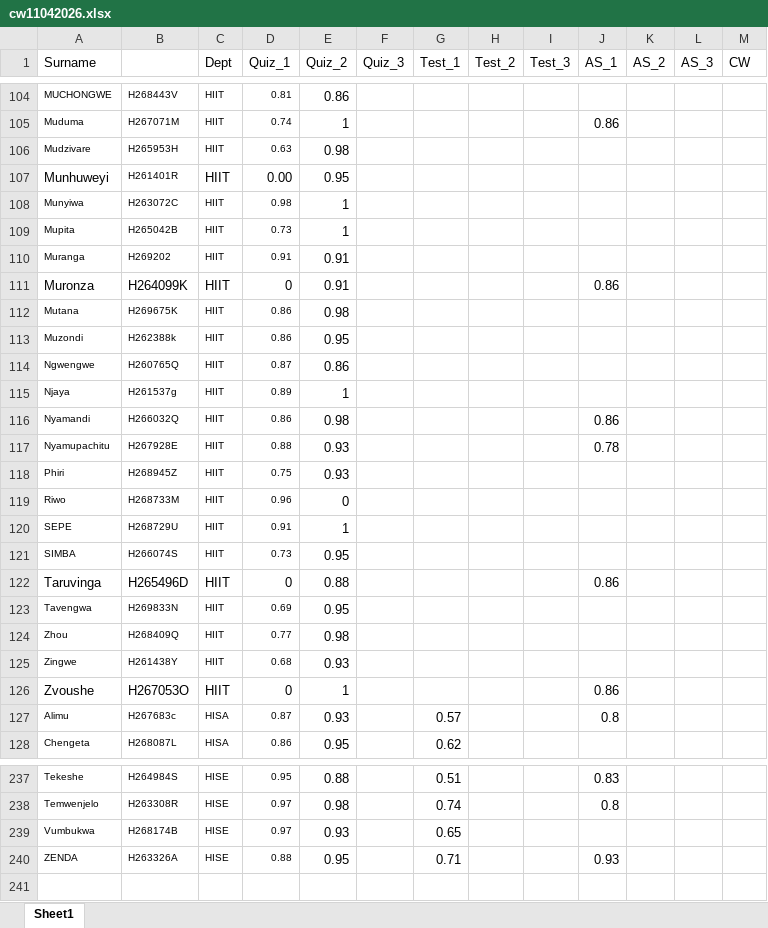
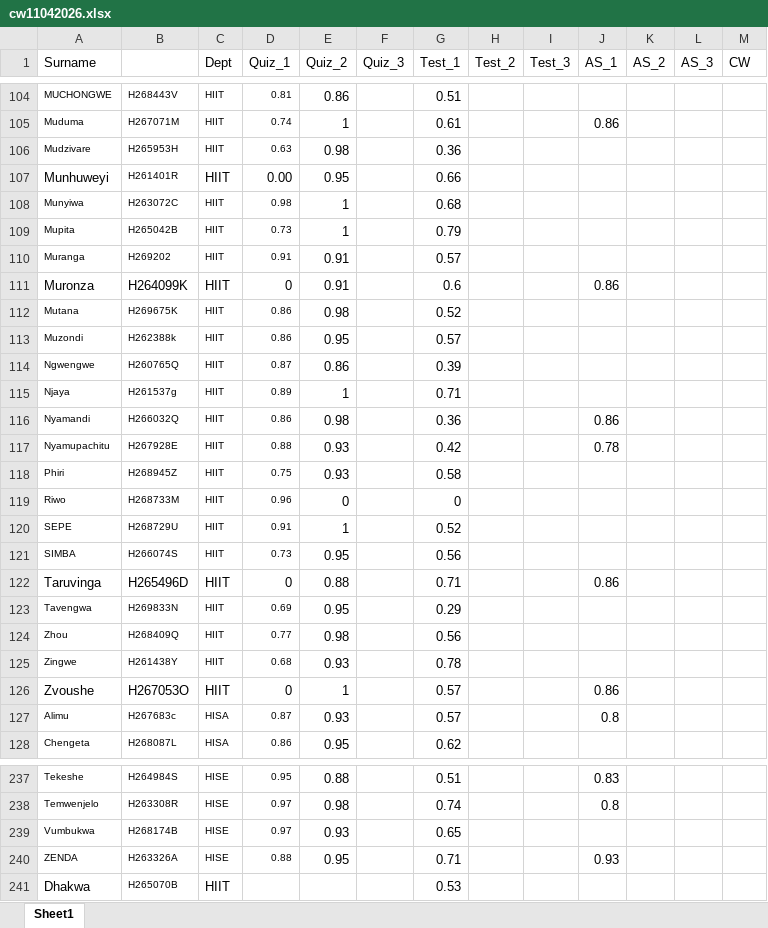
Before and after one commit to tnmutusva/course, an Excel workbook: cw11042026.xlsx, sheet Sheet1, drawn as a sheet; only a part is shown, gaps mark what is left out; values as stored, in another font and other column widths than the file's, no borders; table styles not drawn; the diff covers the shown part only; the diff names each change by its address in the sheet, - before the commit and + after, or states it on an @@ line.

```diff
--- a/cw11042026.xlsx (sheet Sheet1)
+++ b/cw11042026.xlsx (sheet Sheet1)
-G104 (Test_1): (empty)
+G104 (Test_1): 0.51
-G105 (Test_1): (empty)
+G105 (Test_1): 0.61
-G106 (Test_1): (empty)
+G106 (Test_1): 0.36
-G107 (Test_1): (empty)
+G107 (Test_1): 0.66
-G108 (Test_1): (empty)
+G108 (Test_1): 0.68
-G109 (Test_1): (empty)
+G109 (Test_1): 0.79
-G110 (Test_1): (empty)
+G110 (Test_1): 0.57
-G111 (Test_1): (empty)
+G111 (Test_1): 0.6
-G112 (Test_1): (empty)
+G112 (Test_1): 0.52
-G113 (Test_1): (empty)
+G113 (Test_1): 0.57
-G114 (Test_1): (empty)
+G114 (Test_1): 0.39
-G115 (Test_1): (empty)
+G115 (Test_1): 0.71
-G116 (Test_1): (empty)
+G116 (Test_1): 0.36
-G117 (Test_1): (empty)
+G117 (Test_1): 0.42
-G118 (Test_1): (empty)
+G118 (Test_1): 0.58
-G119 (Test_1): (empty)
+G119 (Test_1): 0
-G120 (Test_1): (empty)
+G120 (Test_1): 0.52
-G121 (Test_1): (empty)
+G121 (Test_1): 0.56
-G122 (Test_1): (empty)
+G122 (Test_1): 0.71
-G123 (Test_1): (empty)
+G123 (Test_1): 0.29
-G124 (Test_1): (empty)
+G124 (Test_1): 0.56
-G125 (Test_1): (empty)
+G125 (Test_1): 0.78
-G126 (Test_1): (empty)
+G126 (Test_1): 0.57
+row 241: Dhakwa | H265070B | HIIT |  |  |  | 0.53
```
Also changed, not shown: 27 edited cells elsewhere in this sheet.
